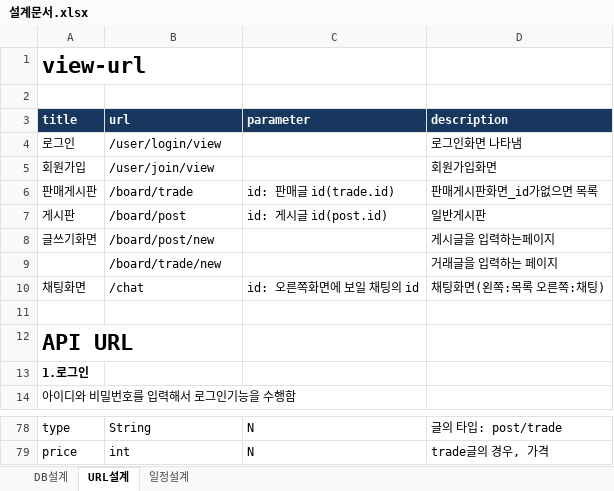
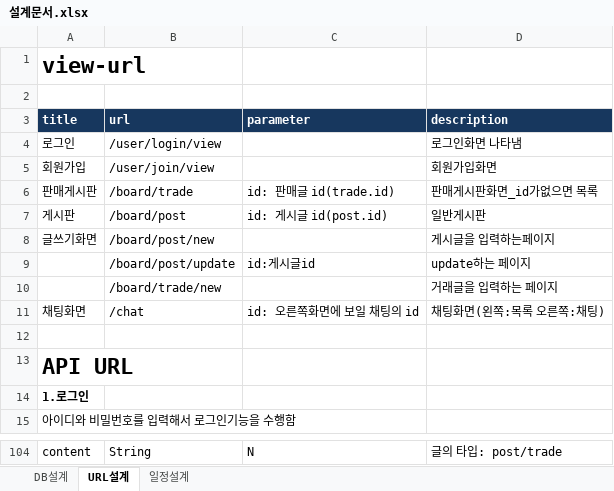
Before and after one commit to ohana0/ohanaMarket, an Excel workbook: plan/설계문서.xlsx, sheet URL설계, drawn as a sheet; only a part is shown, gaps mark what is left out; values as stored, in another font and other column widths than the file's, no borders; table styles not drawn; removed rows and columns are numbered as before the commit, all else as after; the diff covers the shown part only; the diff names each change by its address in the sheet, - before the commit and + after, or states it on an @@ line.

Commit message:
[김동휘]  - done : post  detail/delete/update 기능 구현 및 화면구성  - todo: post 검색기능(작성자/제목/제목+내용)

```diff
--- a/plan/설계문서.xlsx (sheet URL설계)
+++ b/plan/설계문서.xlsx (sheet URL설계)
+row 9:  | /board/post/update | id:게시글id | update하는 페이지
-A104 (title): type
+A104 (title): content
-row 79: price | int | N | trade글의 경우, 가격
```
Also changed, not shown: 25 added rows elsewhere in this sheet, sheet 일정설계, sheet DB설계, 21 other files.
